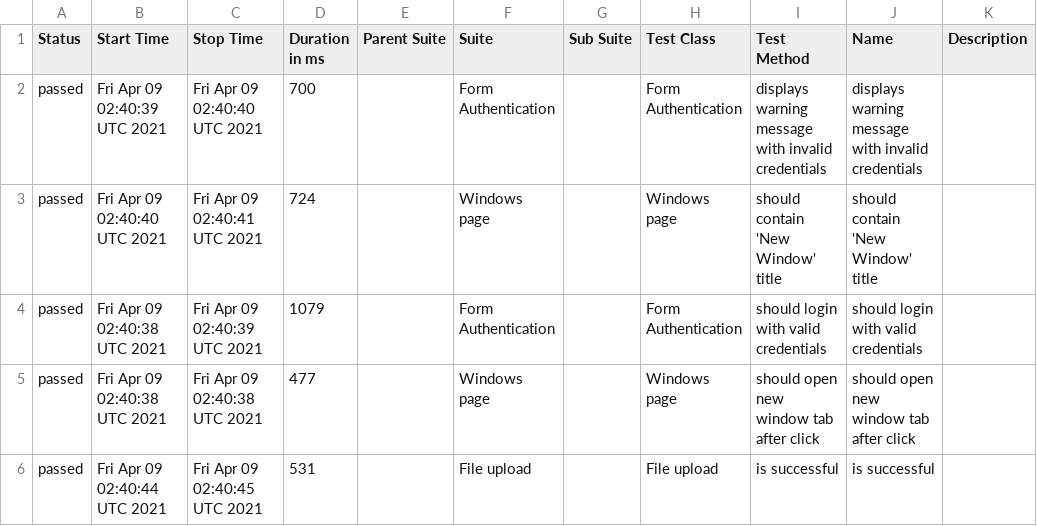
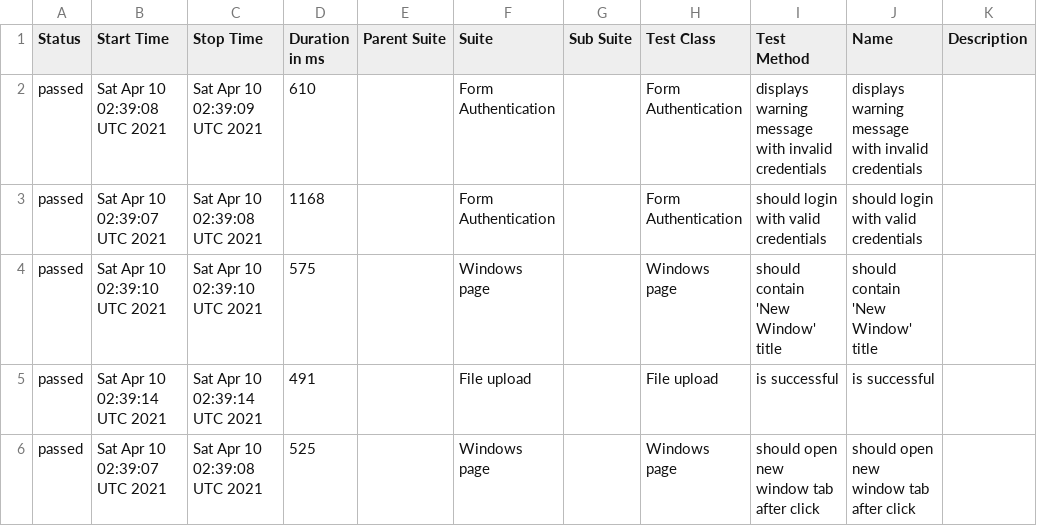
Before and after one commit to isandratskiy/webdriverio5-typescript-draft, a CSV file: data/suites.csv, drawn as a sheet.

```diff
--- a/data/suites.csv
+++ b/data/suites.csv
@@ -1,6 +1,6 @@
 "Status","Start Time","Stop Time","Duration in ms","Parent Suite","Suite","Sub Suite","Test Class","Test Method","Name","Description"
-"passed","Fri Apr 09 02:40:39 UTC 2021","Fri Apr 09 02:40:40 UTC 2021","700","","Form Authentication","","Form Authentication","displays warning message with invalid credentials","displays warning message with invalid credentials",""
-"passed","Fri Apr 09 02:40:40 UTC 2021","Fri Apr 09 02:40:41 UTC 2021","724","","Windows page","","Windows page","should contain 'New Window' title","should contain 'New Window' title",""
-"passed","Fri Apr 09 02:40:38 UTC 2021","Fri Apr 09 02:40:39 UTC 2021","1079","","Form Authentication","","Form Authentication","should login with valid credentials","should login with valid credentials",""
-"passed","Fri Apr 09 02:40:38 UTC 2021","Fri Apr 09 02:40:38 UTC 2021","477","","Windows page","","Windows page","should open new window tab after click","should open new window tab after click",""
-"passed","Fri Apr 09 02:40:44 UTC 2021","Fri Apr 09 02:40:45 UTC 2021","531","","File upload","","File upload","is successful","is successful",""
+"passed","Sat Apr 10 02:39:08 UTC 2021","Sat Apr 10 02:39:09 UTC 2021","610","","Form Authentication","","Form Authentication","displays warning message with invalid credentials","displays warning message with invalid credentials",""
+"passed","Sat Apr 10 02:39:07 UTC 2021","Sat Apr 10 02:39:08 UTC 2021","1168","","Form Authentication","","Form Authentication","should login with valid credentials","should login with valid credentials",""
+"passed","Sat Apr 10 02:39:10 UTC 2021","Sat Apr 10 02:39:10 UTC 2021","575","","Windows page","","Windows page","should contain 'New Window' title","should contain 'New Window' title",""
+"passed","Sat Apr 10 02:39:14 UTC 2021","Sat Apr 10 02:39:14 UTC 2021","491","","File upload","","File upload","is successful","is successful",""
+"passed","Sat Apr 10 02:39:07 UTC 2021","Sat Apr 10 02:39:08 UTC 2021","525","","Windows page","","Windows page","should open new window tab after click","should open new window tab after click",""
```
Also changed, not shown: 19 other files.
